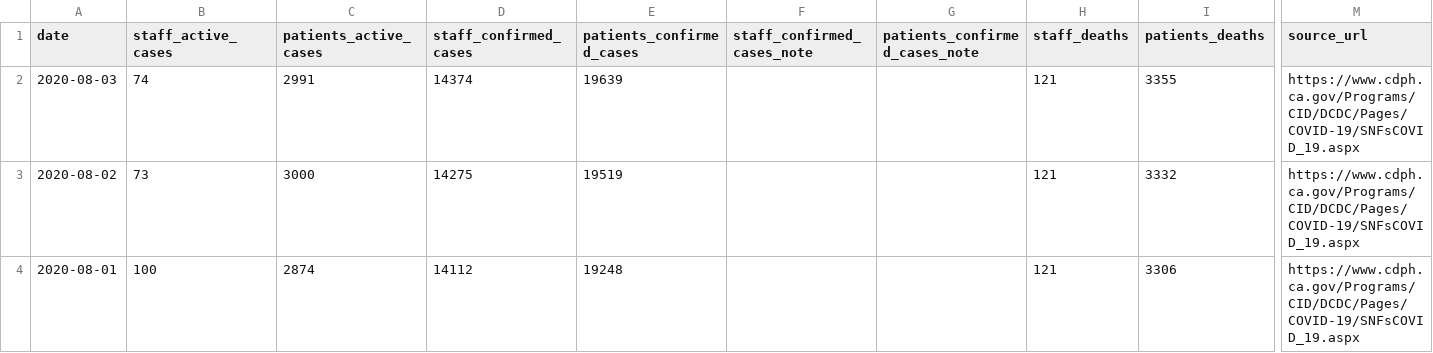
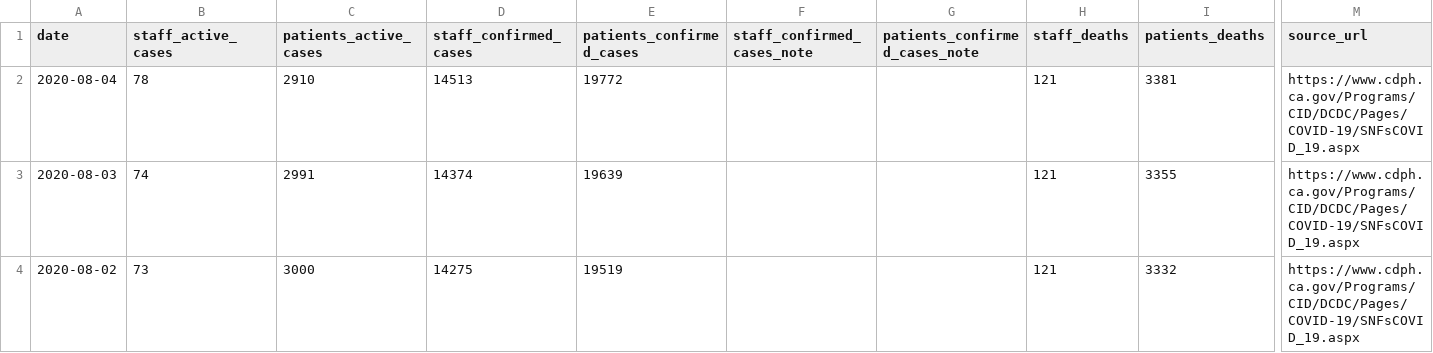
Before and after one commit to datadesk/california-coronavirus-data, a CSV file: cdph-skilled-nursing-totals.csv, drawn as a sheet; only a part is shown, gaps mark what is left out; the shorter side is filled out with more unchanged rows; rows hold the shown columns only; the diff names each change by its address in the sheet, - before the commit and + after, or states it on an @@ line.

```diff
--- a/cdph-skilled-nursing-totals.csv
+++ b/cdph-skilled-nursing-totals.csv
+row 2: 2020-08-04 | 78 | 2910 | 14513 | 19772 |  |  | 121 | 3381 | https://www.cdph.ca.gov/Programs/CID/DCDC/Pages/COVID-19/SNFsCOVID_19.aspx
```
Also changed, not shown: cdph-age.csv, cdph-race-ethnicity.csv, 7 other files.
